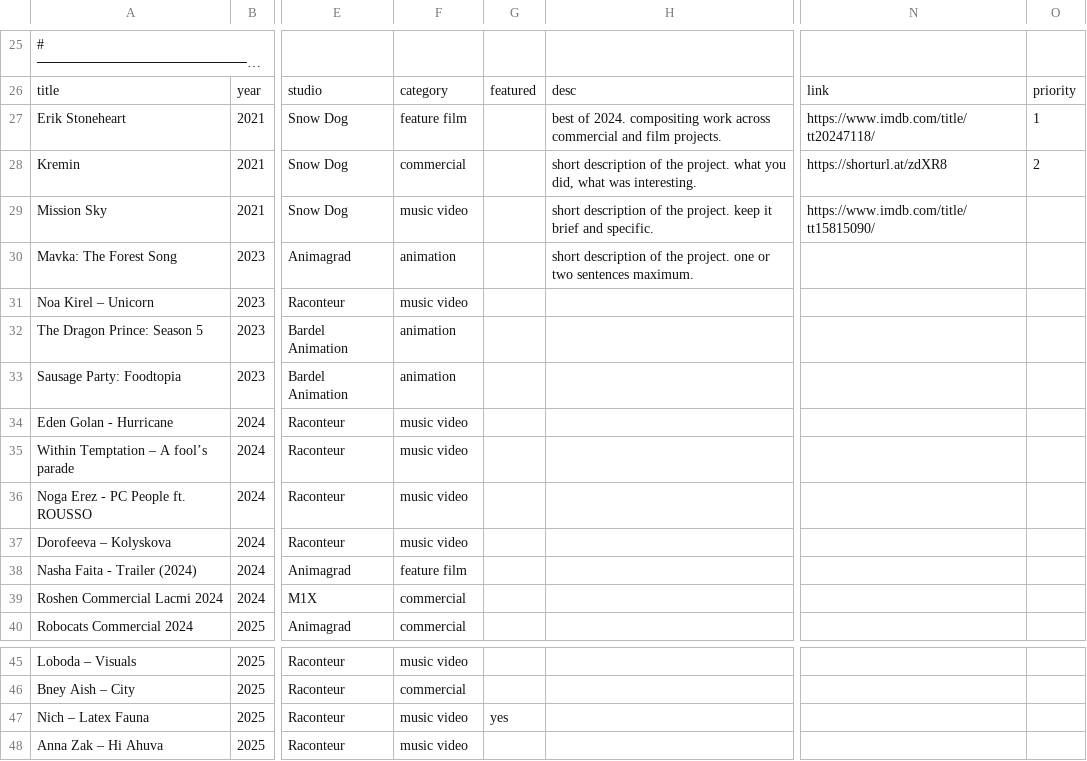
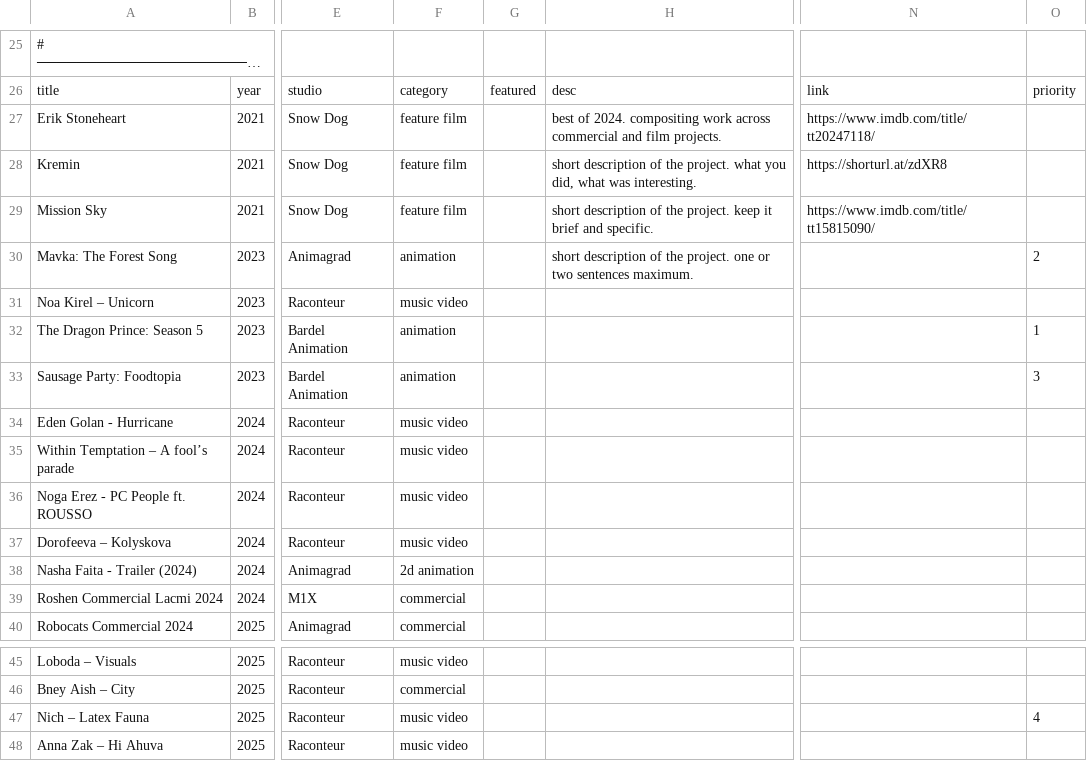
Before and after one commit to denny-hand/denny-hand.github.io, a CSV file: projects.csv, drawn as a sheet; only a part is shown, gaps mark what is left out; long unchanged cells end in …; the diff names each change by its address in the sheet, - before the commit and + after, or states it on an @@ line.

Commit message:
update projects.csv

```diff
--- a/projects.csv
+++ b/projects.csv
-O27: 1
+O27: (empty)
-F28: commercial
+F28: feature film
-O28: 2
+O28: (empty)
-F29: music video
+F29: feature film
-O30: (empty)
+O30: 2
-O32: (empty)
+O32: 1
-O33: (empty)
+O33: 3
-F38: feature film
+F38: 2d animation
-G47: yes
+G47: (empty)
-O47: (empty)
+O47: 4
```
